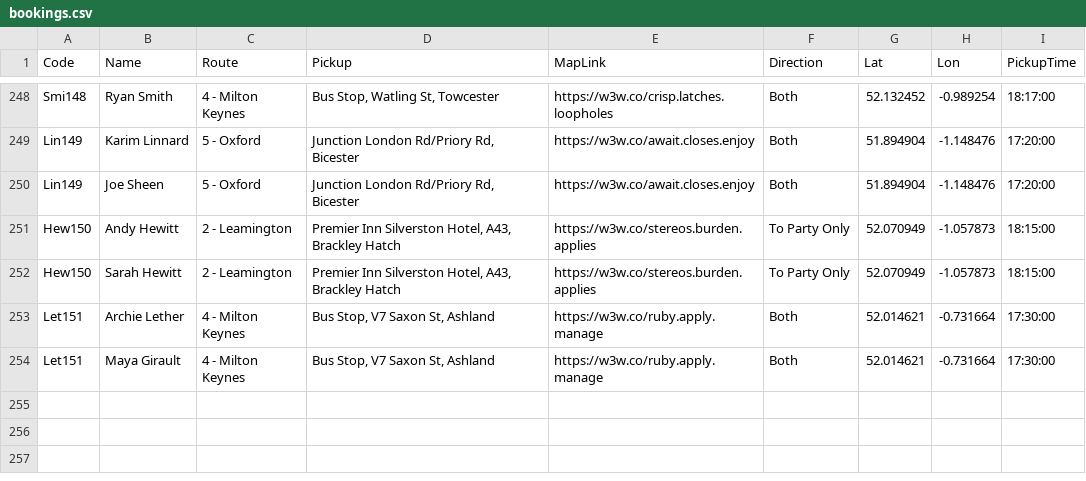
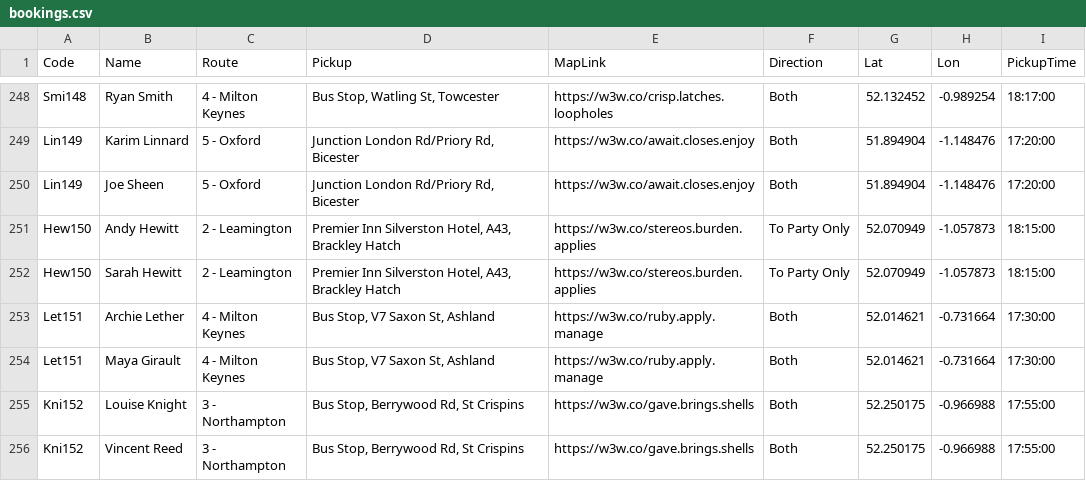
Before and after one commit to daleowatkins/AMF1Transport, a CSV file: bookings.csv, drawn as a sheet; only a part is shown, gaps mark what is left out; the diff names each change by its address in the sheet, - before the commit and + after, or states it on an @@ line.

Commit message:
Update bookings.csv

```diff
--- a/bookings.csv
+++ b/bookings.csv
+row 255: Kni152 | Louise Knight | 3 - Northampton | Bus Stop, Berrywood Rd, St Crispins | https://w3w.co/gave.brings.shells | Both | 52.250175 | -0.966988 | 17:55:00
+row 256: Kni152 | Vincent Reed | 3 - Northampton | Bus Stop, Berrywood Rd, St Crispins | https://w3w.co/gave.brings.shells | Both | 52.250175 | -0.966988 | 17:55:00
```
